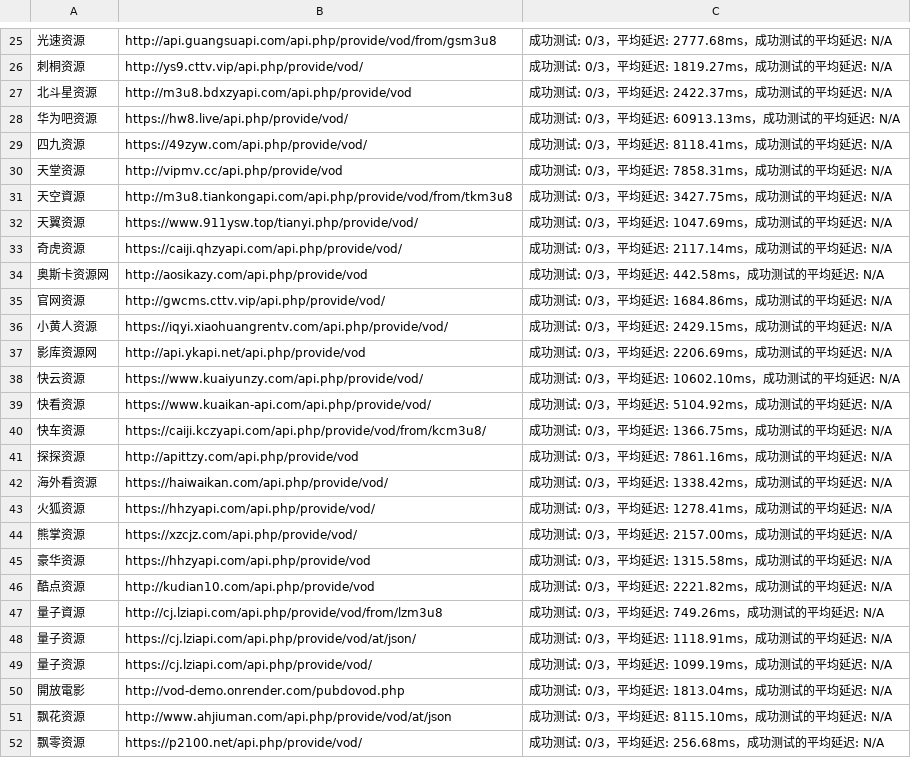
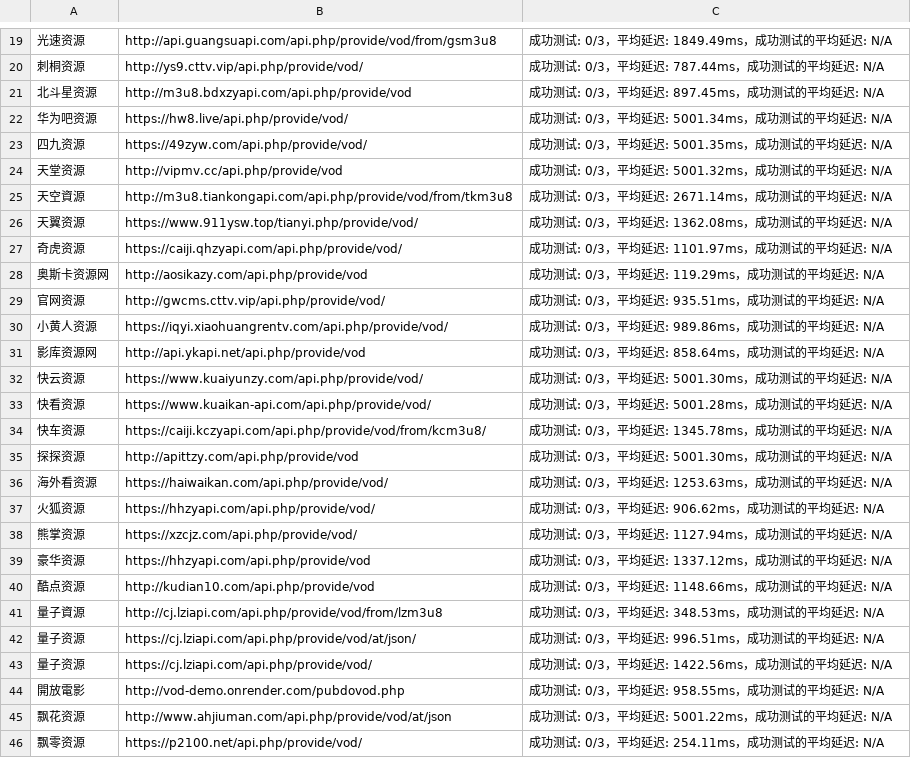
Before and after one commit to ftzahao/vod-valid, a CSV file: dist/error_remark.csv, drawn as a sheet; only a part is shown, gaps mark what is left out; addresses are those after the commit; the diff covers the shown part only; the diff names each change by its address in the sheet, - before the commit and + after, or states it on an @@ line.

```diff
--- a/dist/error_remark.csv
+++ b/dist/error_remark.csv
-C19: 成功测试: 0/3，平均延迟: 2777.68ms，成功测试的平均延迟: N/A
+C19: 成功测试: 0/3，平均延迟: 1849.49ms，成功测试的平均延迟: N/A
-C20: 成功测试: 0/3，平均延迟: 1819.27ms，成功测试的平均延迟: N/A
+C20: 成功测试: 0/3，平均延迟: 787.44ms，成功测试的平均延迟: N/A
-C21: 成功测试: 0/3，平均延迟: 2422.37ms，成功测试的平均延迟: N/A
+C21: 成功测试: 0/3，平均延迟: 897.45ms，成功测试的平均延迟: N/A
-C22: 成功测试: 0/3，平均延迟: 60913.13ms，成功测试的平均延迟: N/A
+C22: 成功测试: 0/3，平均延迟: 5001.34ms，成功测试的平均延迟: N/A
-C23: 成功测试: 0/3，平均延迟: 8118.41ms，成功测试的平均延迟: N/A
+C23: 成功测试: 0/3，平均延迟: 5001.35ms，成功测试的平均延迟: N/A
-C24: 成功测试: 0/3，平均延迟: 7858.31ms，成功测试的平均延迟: N/A
+C24: 成功测试: 0/3，平均延迟: 5001.32ms，成功测试的平均延迟: N/A
-C25: 成功测试: 0/3，平均延迟: 3427.75ms，成功测试的平均延迟: N/A
+C25: 成功测试: 0/3，平均延迟: 2671.14ms，成功测试的平均延迟: N/A
-C26: 成功测试: 0/3，平均延迟: 1047.69ms，成功测试的平均延迟: N/A
+C26: 成功测试: 0/3，平均延迟: 1362.08ms，成功测试的平均延迟: N/A
-C27: 成功测试: 0/3，平均延迟: 2117.14ms，成功测试的平均延迟: N/A
+C27: 成功测试: 0/3，平均延迟: 1101.97ms，成功测试的平均延迟: N/A
-C28: 成功测试: 0/3，平均延迟: 442.58ms，成功测试的平均延迟: N/A
+C28: 成功测试: 0/3，平均延迟: 119.29ms，成功测试的平均延迟: N/A
-C29: 成功测试: 0/3，平均延迟: 1684.86ms，成功测试的平均延迟: N/A
+C29: 成功测试: 0/3，平均延迟: 935.51ms，成功测试的平均延迟: N/A
-C30: 成功测试: 0/3，平均延迟: 2429.15ms，成功测试的平均延迟: N/A
+C30: 成功测试: 0/3，平均延迟: 989.86ms，成功测试的平均延迟: N/A
-C31: 成功测试: 0/3，平均延迟: 2206.69ms，成功测试的平均延迟: N/A
+C31: 成功测试: 0/3，平均延迟: 858.64ms，成功测试的平均延迟: N/A
-C32: 成功测试: 0/3，平均延迟: 10602.10ms，成功测试的平均延迟: N/A
+C32: 成功测试: 0/3，平均延迟: 5001.30ms，成功测试的平均延迟: N/A
-C33: 成功测试: 0/3，平均延迟: 5104.92ms，成功测试的平均延迟: N/A
+C33: 成功测试: 0/3，平均延迟: 5001.28ms，成功测试的平均延迟: N/A
-C34: 成功测试: 0/3，平均延迟: 1366.75ms，成功测试的平均延迟: N/A
+C34: 成功测试: 0/3，平均延迟: 1345.78ms，成功测试的平均延迟: N/A
-C35: 成功测试: 0/3，平均延迟: 7861.16ms，成功测试的平均延迟: N/A
+C35: 成功测试: 0/3，平均延迟: 5001.30ms，成功测试的平均延迟: N/A
-C36: 成功测试: 0/3，平均延迟: 1338.42ms，成功测试的平均延迟: N/A
+C36: 成功测试: 0/3，平均延迟: 1253.63ms，成功测试的平均延迟: N/A
-C37: 成功测试: 0/3，平均延迟: 1278.41ms，成功测试的平均延迟: N/A
+C37: 成功测试: 0/3，平均延迟: 906.62ms，成功测试的平均延迟: N/A
-C38: 成功测试: 0/3，平均延迟: 2157.00ms，成功测试的平均延迟: N/A
+C38: 成功测试: 0/3，平均延迟: 1127.94ms，成功测试的平均延迟: N/A
-C39: 成功测试: 0/3，平均延迟: 1315.58ms，成功测试的平均延迟: N/A
+C39: 成功测试: 0/3，平均延迟: 1337.12ms，成功测试的平均延迟: N/A
-C40: 成功测试: 0/3，平均延迟: 2221.82ms，成功测试的平均延迟: N/A
+C40: 成功测试: 0/3，平均延迟: 1148.66ms，成功测试的平均延迟: N/A
-C41: 成功测试: 0/3，平均延迟: 749.26ms，成功测试的平均延迟: N/A
+C41: 成功测试: 0/3，平均延迟: 348.53ms，成功测试的平均延迟: N/A
-C42: 成功测试: 0/3，平均延迟: 1118.91ms，成功测试的平均延迟: N/A
+C42: 成功测试: 0/3，平均延迟: 996.51ms，成功测试的平均延迟: N/A
-C43: 成功测试: 0/3，平均延迟: 1099.19ms，成功测试的平均延迟: N/A
+C43: 成功测试: 0/3，平均延迟: 1422.56ms，成功测试的平均延迟: N/A
-C44: 成功测试: 0/3，平均延迟: 1813.04ms，成功测试的平均延迟: N/A
+C44: 成功测试: 0/3，平均延迟: 958.55ms，成功测试的平均延迟: N/A
-C45: 成功测试: 0/3，平均延迟: 8115.10ms，成功测试的平均延迟: N/A
+C45: 成功测试: 0/3，平均延迟: 5001.22ms，成功测试的平均延迟: N/A
-C46: 成功测试: 0/3，平均延迟: 256.68ms，成功测试的平均延迟: N/A
+C46: 成功测试: 0/3，平均延迟: 254.11ms，成功测试的平均延迟: N/A
```
Also changed, not shown: 7 added rows, 13 removed rows and 13 edited cells elsewhere in this file, dist/error.csv, dist/sucess.csv, 8 other files.
